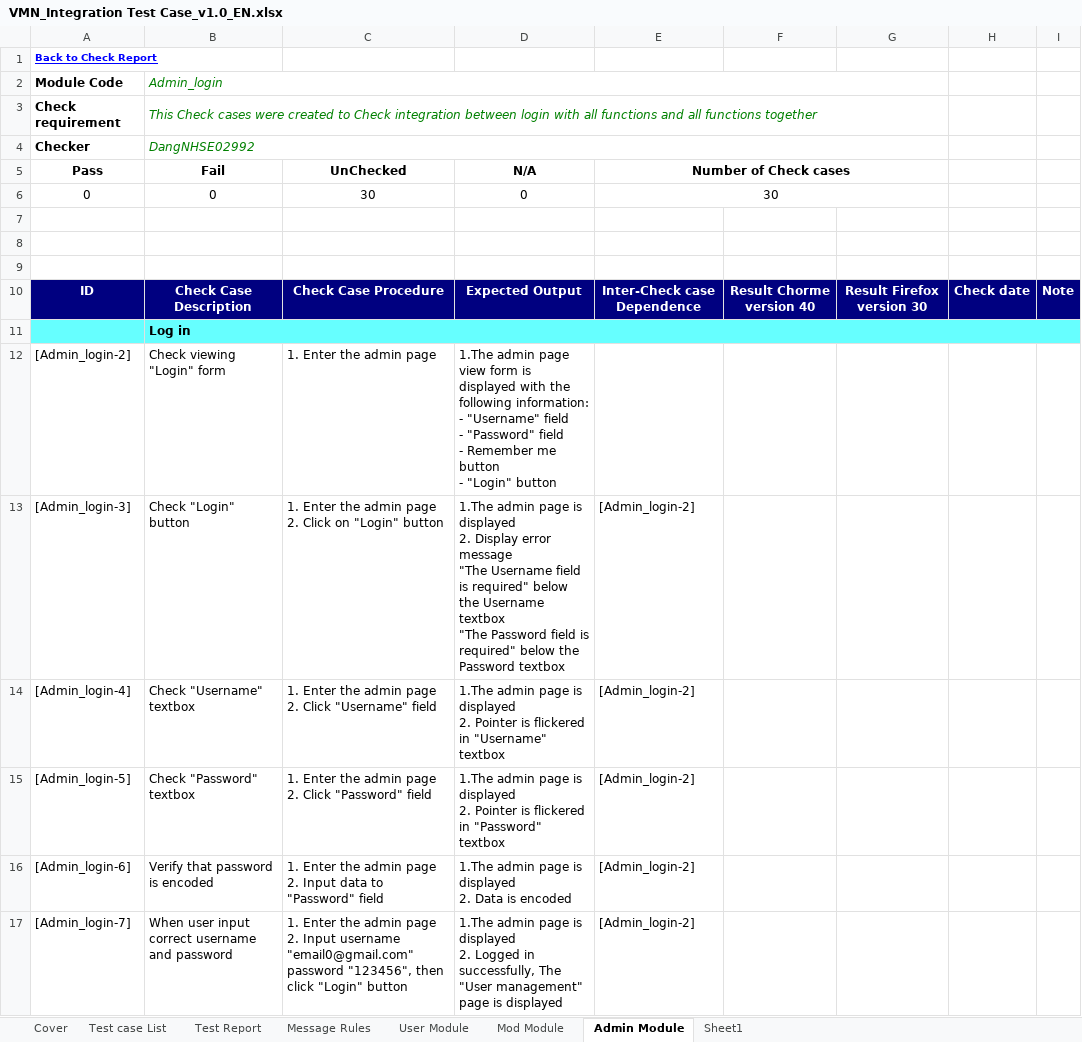
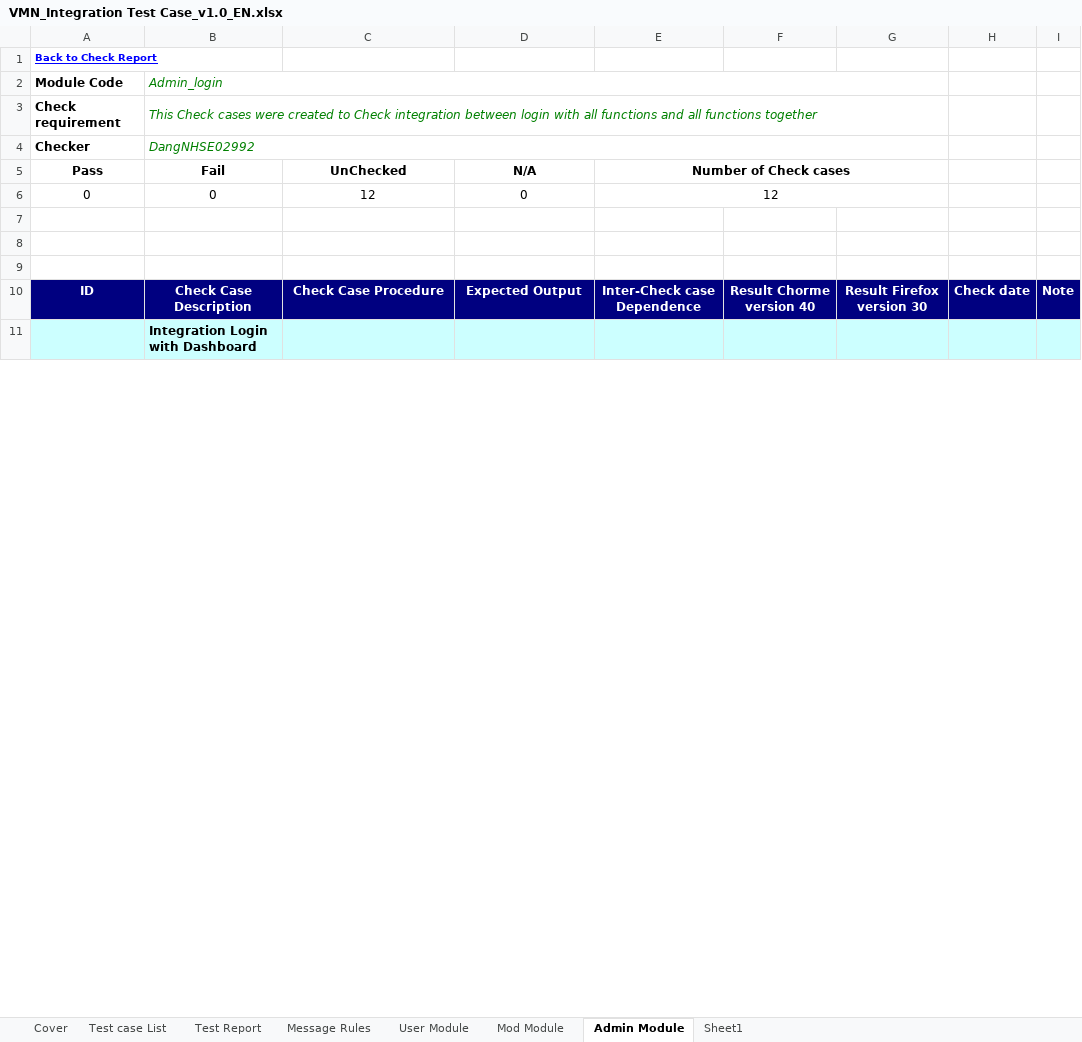
Before and after one commit to sangnvus/201601JS01, an Excel workbook: WIP/Deliverable/Report3/VMN_Integration Test Case_v1.0_EN.xlsx, sheet Admin Module, drawn as a sheet; only a part is shown; values as stored, in another font and other column widths than the file's, no borders; removed rows and columns are numbered as before the commit, all else as after; ↵ is a line break in a cell; the diff covers the shown part only; the diff names each change by its address in the sheet, - before the commit and + after, or states it on an @@ line.

```diff
--- a/WIP/Deliverable/Report3/VMN_Integration Test Case_v1.0_EN.xlsx (sheet Admin Module)
+++ b/WIP/Deliverable/Report3/VMN_Integration Test Case_v1.0_EN.xlsx (sheet Admin Module)
-C6 (UnChecked): 30
+C6 (UnChecked): 12
-E6 (Number of Check cases): 30
+E6 (Number of Check cases): 12
-A11:I11 fill: #66FFFF
+A11:I11 fill: #CCFFFF
-B11 (Fail): Log in
+B11 (Fail): Integration Login with Dashboard
-B11:I11 merged
-row 12: [Admin_login-2] | Check viewing "Login" form | 1. Enter the admin page | 1.The admin page view form is displayed with the following information: ↵ - "Username" field ↵ - "Password" field ↵ - Remember me button ↵ - "Login" button
-row 13: [Admin_login-3] | Check "Login" button | 1. Enter the admin page ↵ 2. Click on "Login" button | 1.The admin page is displayed ↵ 2. Display error message ↵ "The Username field is required" below the Username textbox ↵ "The Password field is required" below the Password textbox | [Admin_login-2]
-row 14: [Admin_login-4] | Check "Username" textbox | 1. Enter the admin page ↵ 2. Click "Username" field | 1.The admin page is displayed ↵ 2. Pointer is flickered in "Username" textbox | [Admin_login-2]
-row 15: [Admin_login-5] | Check "Password" textbox | 1. Enter the admin page ↵ 2. Click "Password" field | 1.The admin page is displayed ↵ 2. Pointer is flickered in "Password" textbox | [Admin_login-2]
-row 16: [Admin_login-6] | Verify that password is encoded | 1. Enter the admin page ↵ 2. Input data to "Password" field | 1.The admin page is displayed ↵ 2. Data is encoded | [Admin_login-2]
-row 17: [Admin_login-7] | When user input correct username and password | 1. Enter the admin page ↵ 2. Input username "email0@gmail.com" password "123456", then click "Login" button | 1.The admin page is displayed ↵ 2. Logged in successfully, The "User management" page is displayed | [Admin_login-2]
```
Also changed, not shown: 6 added rows and 18 edited cells elsewhere in this sheet, sheet User Module, sheet Mod Module, sheet Test Report, formulas that keep their value, charts or pictures, WIP/Deliverable/Report3/VMN_System Test Case_v1.0_EN.xlsx.
